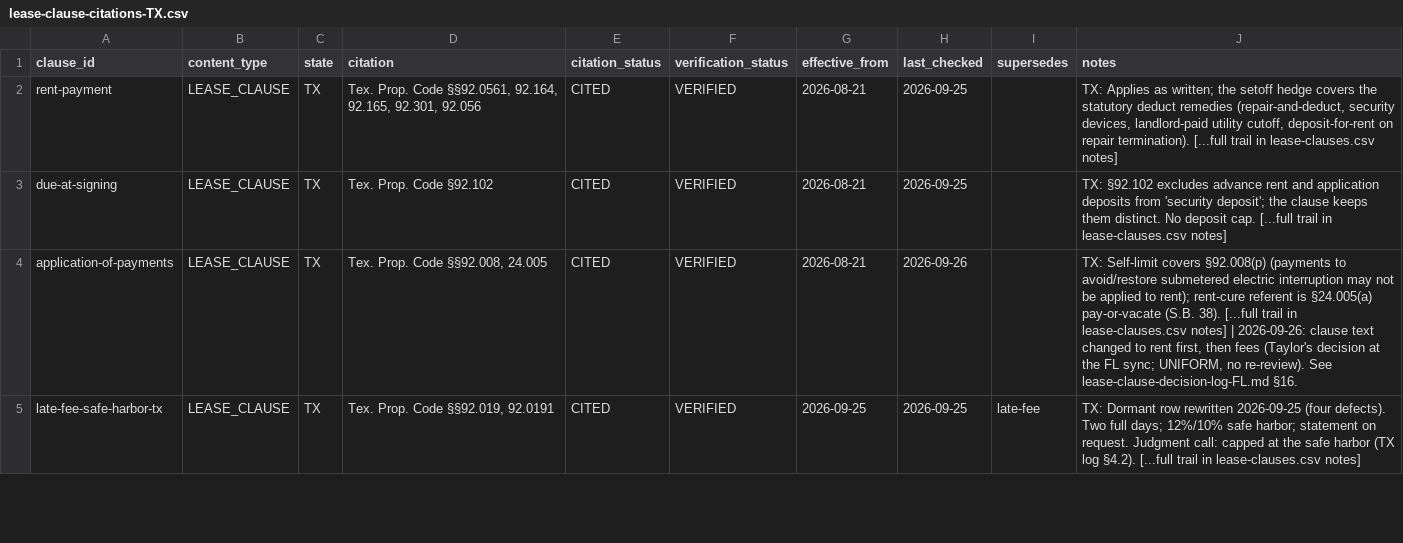
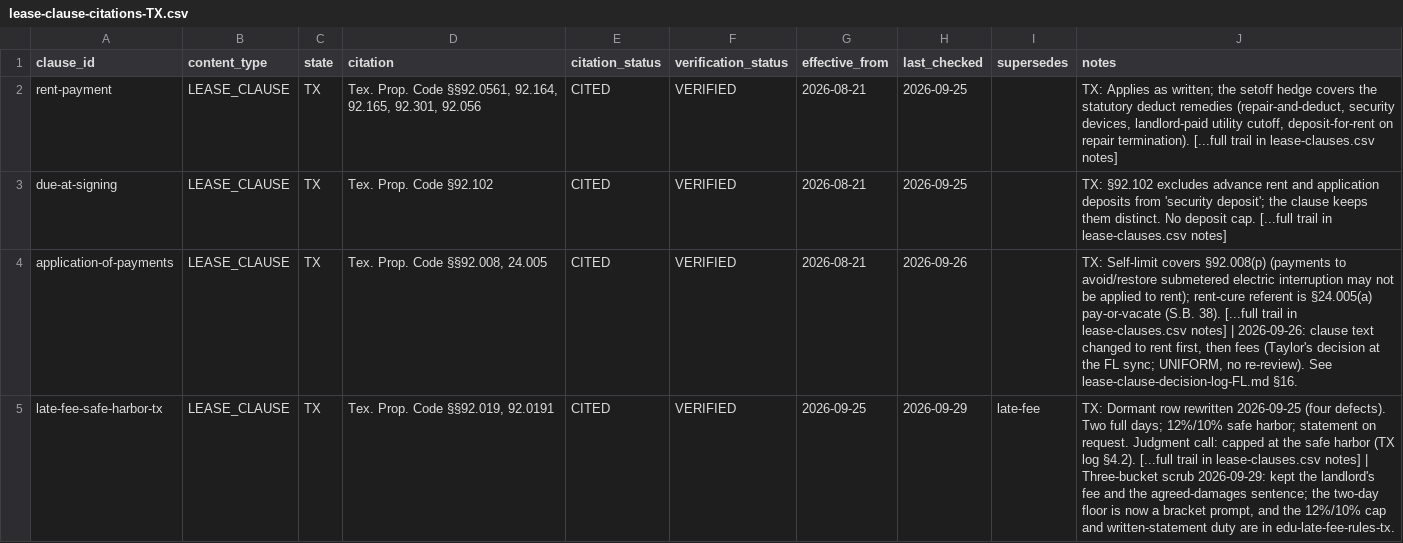
Before and after one commit to tsteinbaugh/property-manager-landlord-app, a CSV file: lease-clause-citations-TX.csv, drawn as a sheet; only a part is shown; the diff covers the shown part only.

```diff
--- a/lease-clause-citations-TX.csv
+++ b/lease-clause-citations-TX.csv
@@ -4,2 +4,2 @@ due-at-signing,LEASE_CLAUSE,TX,Tex. Prop. Code §92.102,CITED,VERIFIED,2026-08-2
 application-of-payments,LEASE_CLAUSE,TX,"Tex. Prop. Code §§92.008, 24.005",CITED,VERIFIED,2026-08-21,2026-09-26,,"TX: Self-limit covers §92.008(p) (payments to avoid/restore submetered electric interruption may not be applied to rent); rent-cure referent is §24.005(a) pay-or-vacate (S.B. 38). [...full trail in lease-clauses.csv notes] | 2026-09-26: clause text changed to rent first, then fees (Taylor's decision at the FL sync; UNIFORM, no re-review). See lease-clause-decision-log-FL.md §16."
-late-fee-safe-harbor-tx,LEASE_CLAUSE,TX,"Tex. Prop. Code §§92.019, 92.0191",CITED,VERIFIED,2026-09-25,2026-09-25,late-fee,TX: Dormant row rewritten 2026-09-25 (four defects). Two full days; 12%/10% safe harbor; statement on request. Judgment call: capped at the safe harbor (TX log §4.2). [...full trail in lease-clauses.csv notes]
+late-fee-safe-harbor-tx,LEASE_CLAUSE,TX,"Tex. Prop. Code §§92.019, 92.0191",CITED,VERIFIED,2026-09-25,2026-09-29,late-fee,"TX: Dormant row rewritten 2026-09-25 (four defects). Two full days; 12%/10% safe harbor; statement on request. Judgment call: capped at the safe harbor (TX log §4.2). [...full trail in lease-clauses.csv notes] | Three-bucket scrub 2026-09-29: kept the landlord's fee and the agreed-damages sentence; the two-day floor is now a bracket prompt, and the 12%/10% cap and written-statement duty are in edu-late-fee-rules-tx."
```
Also changed, not shown: 2 added rows and 8 edited cells elsewhere in this file, lease-clause-citations-NJ.csv, lease-clause-citations-NV.csv, 12 other files.
